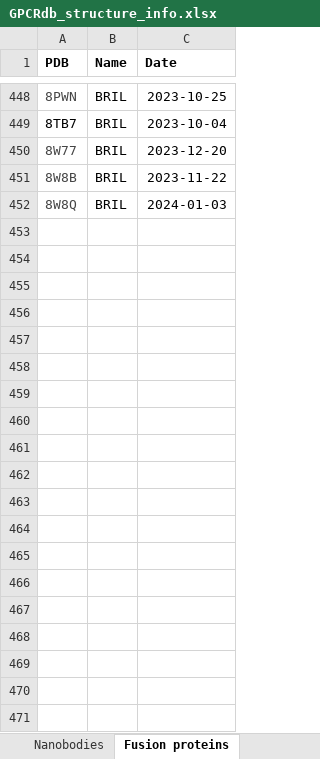
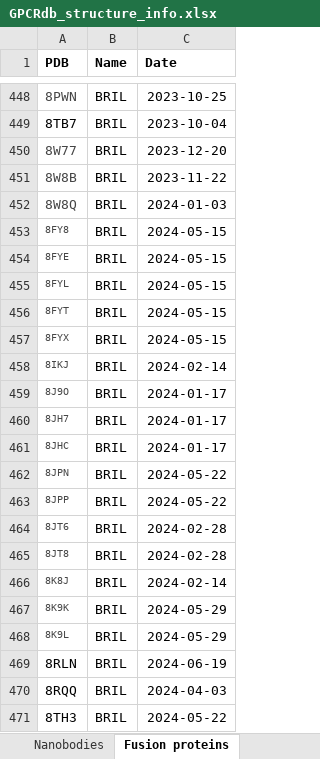
Before and after one commit to protwis/gpcrdb_data, an Excel workbook: structure_data/annotation/GPCRdb_structure_info.xlsx, sheet Fusion proteins, drawn as a sheet; only a part is shown, gaps mark what is left out; values as stored, in another font and other column widths than the file's, no borders; the diff covers the shown part only; the diff names each change by its address in the sheet, - before the commit and + after, or states it on an @@ line.

```diff
--- a/structure_data/annotation/GPCRdb_structure_info.xlsx (sheet Fusion proteins)
+++ b/structure_data/annotation/GPCRdb_structure_info.xlsx (sheet Fusion proteins)
+row 453: 8FY8 | BRIL | 2024-05-15
+row 454: 8FYE | BRIL | 2024-05-15
+row 455: 8FYL | BRIL | 2024-05-15
+row 456: 8FYT | BRIL | 2024-05-15
+row 457: 8FYX | BRIL | 2024-05-15
+row 458: 8IKJ | BRIL | 2024-02-14
+row 459: 8J9O | BRIL | 2024-01-17
+row 460: 8JH7 | BRIL | 2024-01-17
+row 461: 8JHC | BRIL | 2024-01-17
+row 462: 8JPN | BRIL | 2024-05-22
+row 463: 8JPP | BRIL | 2024-05-22
+row 464: 8JT6 | BRIL | 2024-02-28
+row 465: 8JT8 | BRIL | 2024-02-28
+row 466: 8K8J | BRIL | 2024-02-14
+row 467: 8K9K | BRIL | 2024-05-29
+row 468: 8K9L | BRIL | 2024-05-29
+row 469: 8RLN | BRIL | 2024-06-19
+row 470: 8RQQ | BRIL | 2024-04-03
+row 471: 8TH3 | BRIL | 2024-05-22
```
Also changed, not shown: 45 added rows elsewhere in this sheet, sheet Ligands, sheet Structures, sheet G protein, sheet Nanobodies, sheet Arrestin, sheet RAMP, 10 other files.
